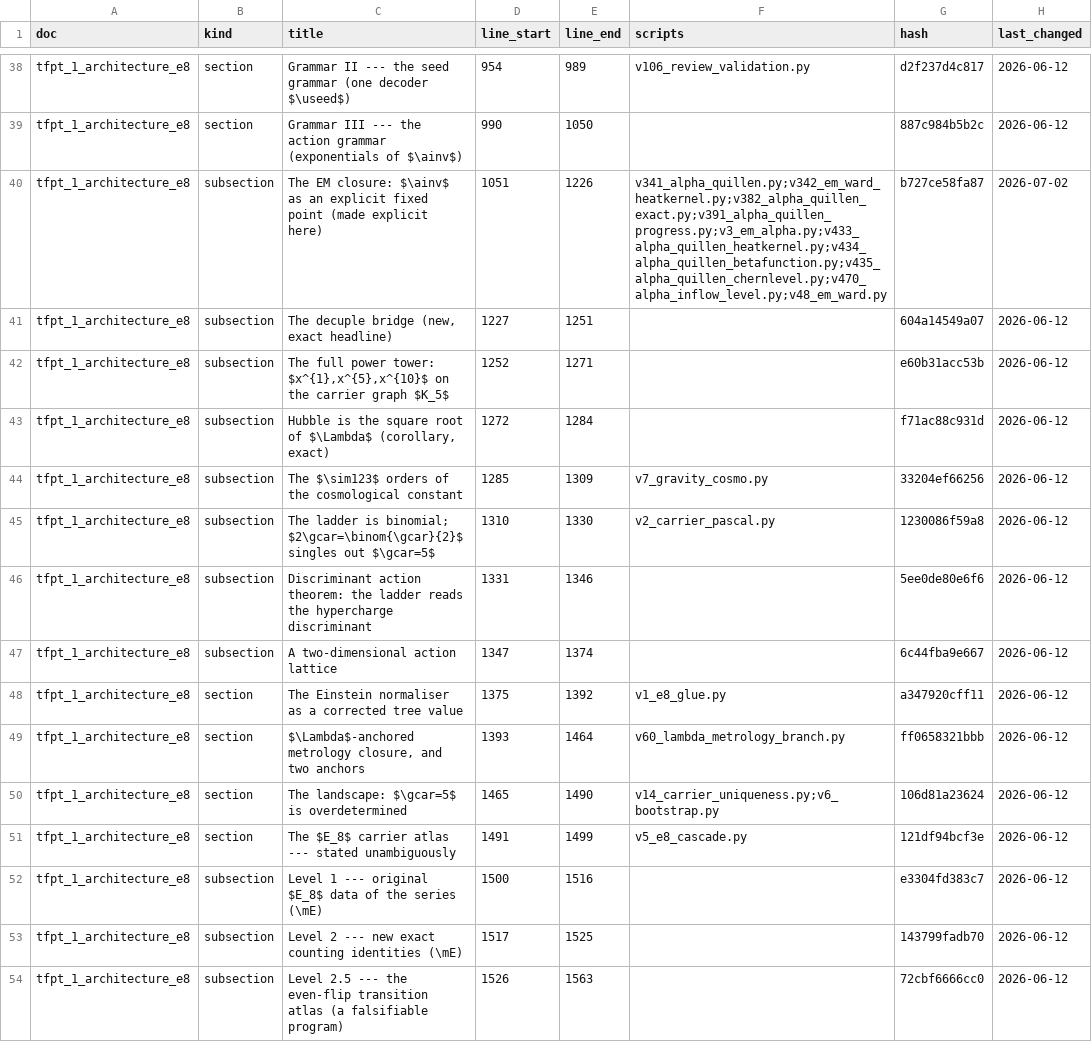
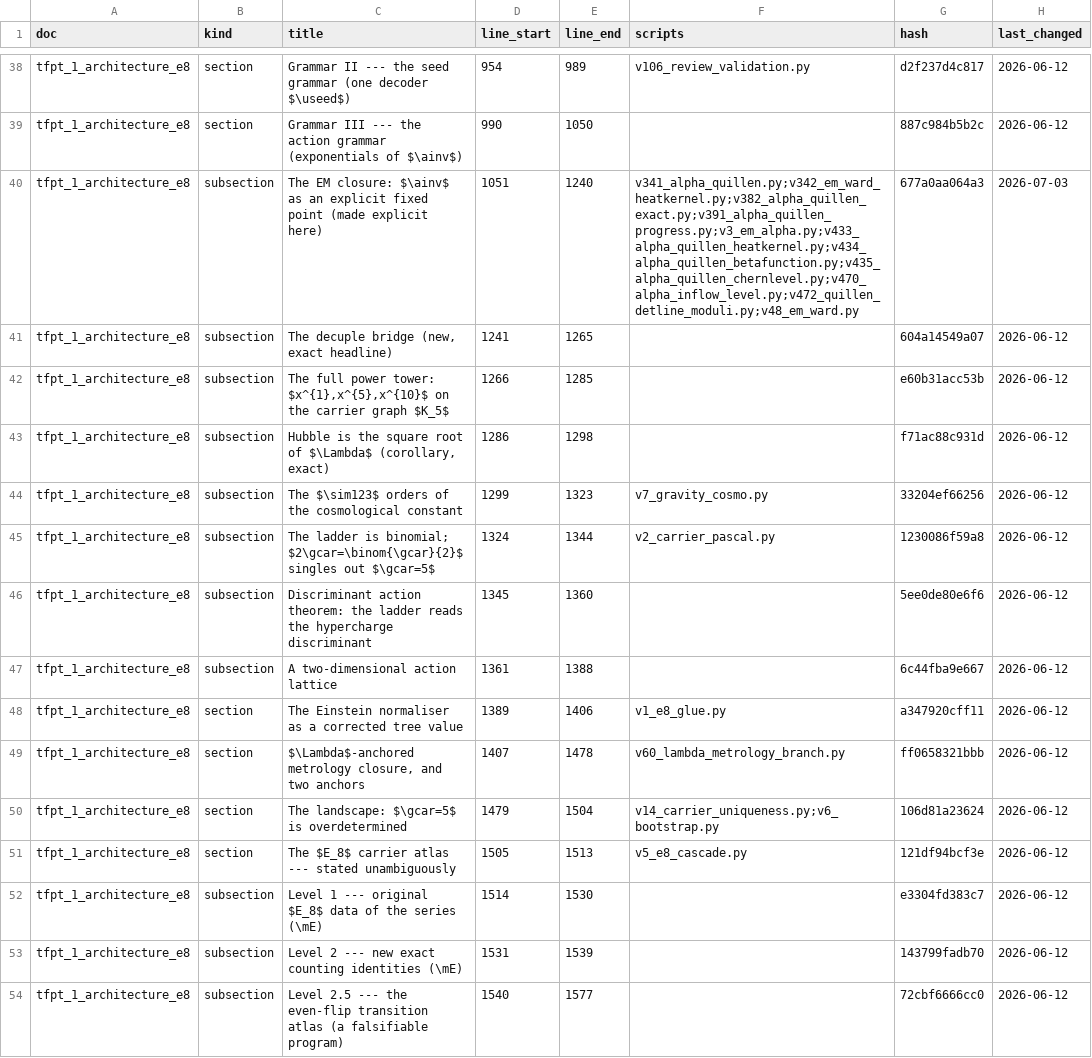
Before and after one commit to sthamann/tfpt5-shadow, a CSV file: verification/docs_map.csv, drawn as a sheet; only a part is shown, gaps mark what is left out; the diff covers the shown part only.

```diff
--- a/verification/docs_map.csv
+++ b/verification/docs_map.csv
@@ -39,16 +39,16 @@ tfpt_1_architecture_e8,section,Grammar II --- the seed grammar (one decoder $\us
 tfpt_1_architecture_e8,section,Grammar III --- the action grammar (exponentials of $\ainv$),990,1050,,887c984b5b2c,2026-06-12
-tfpt_1_architecture_e8,subsection,The EM closure: $\ainv$ as an explicit fixed point (made explicit here),1051,1226,v341_alpha_quillen.py;v342_em_ward_heatkernel.py;v382_alpha_quillen_exact.py;v391_alpha_quillen_progress.py;v3_em_alpha.py;v433_alpha_quillen_heatkernel.py;v434_alpha_quillen_betafunction.py;v435_alpha_quillen_chernlevel.py;v470_alpha_inflow_level.py;v48_em_ward.py,b727ce58fa87,2026-07-02
-tfpt_1_architecture_e8,subsection,"The decuple bridge (new, exact headline)",1227,1251,,604a14549a07,2026-06-12
-tfpt_1_architecture_e8,subsection,"The full power tower: $x^{1},x^{5},x^{10}$ on the carrier graph $K_5$",1252,1271,,e60b31acc53b,2026-06-12
-tfpt_1_architecture_e8,subsection,"Hubble is the square root of $\Lambda$ (corollary, exact)",1272,1284,,f71ac88c931d,2026-06-12
-tfpt_1_architecture_e8,subsection,The $\sim123$ orders of the cosmological constant,1285,1309,v7_gravity_cosmo.py,33204ef66256,2026-06-12
-tfpt_1_architecture_e8,subsection,The ladder is binomial; $2\gcar=\binom{\gcar}{2}$ singles out $\gcar=5$,1310,1330,v2_carrier_pascal.py,1230086f59a8,2026-06-12
-tfpt_1_architecture_e8,subsection,Discriminant action theorem: the ladder reads the hypercharge discriminant,1331,1346,,5ee0de80e6f6,2026-06-12
-tfpt_1_architecture_e8,subsection,A two-dimensional action lattice,1347,1374,,6c44fba9e667,2026-06-12
-tfpt_1_architecture_e8,section,The Einstein normaliser as a corrected tree value,1375,1392,v1_e8_glue.py,a347920cff11,2026-06-12
-tfpt_1_architecture_e8,section,"$\Lambda$-anchored metrology closure, and two anchors",1393,1464,v60_lambda_metrology_branch.py,ff0658321bbb,2026-06-12
-tfpt_1_architecture_e8,section,The landscape: $\gcar=5$ is overdetermined,1465,1490,v14_carrier_uniqueness.py;v6_bootstrap.py,106d81a23624,2026-06-12
-tfpt_1_architecture_e8,section,The $E_8$ carrier atlas --- stated unambiguously,1491,1499,v5_e8_cascade.py,121df94bcf3e,2026-06-12
-tfpt_1_architecture_e8,subsection,Level 1 --- original $E_8$ data of the series (\mE),1500,1516,,e3304fd383c7,2026-06-12
-tfpt_1_architecture_e8,subsection,Level 2 --- new exact counting identities (\mE),1517,1525,,143799fadb70,2026-06-12
-tfpt_1_architecture_e8,subsection,Level 2.5 --- the even-flip transition atlas (a falsifiable program),1526,1563,,72cbf6666cc0,2026-06-12
+tfpt_1_architecture_e8,subsection,The EM closure: $\ainv$ as an explicit fixed point (made explicit here),1051,1240,v341_alpha_quillen.py;v342_em_ward_heatkernel.py;v382_alpha_quillen_exact.py;v391_alpha_quillen_progress.py;v3_em_alpha.py;v433_alpha_quillen_heatkernel.py;v434_alpha_quillen_betafunction.py;v435_alpha_quillen_chernlevel.py;v470_alpha_inflow_level.py;v472_quillen_detline_moduli.py;v48_em_ward.py,677a0aa064a3,2026-07-03
+tfpt_1_architecture_e8,subsection,"The decuple bridge (new, exact headline)",1241,1265,,604a14549a07,2026-06-12
+tfpt_1_architecture_e8,subsection,"The full power tower: $x^{1},x^{5},x^{10}$ on the carrier graph $K_5$",1266,1285,,e60b31acc53b,2026-06-12
+tfpt_1_architecture_e8,subsection,"Hubble is the square root of $\Lambda$ (corollary, exact)",1286,1298,,f71ac88c931d,2026-06-12
+tfpt_1_architecture_e8,subsection,The $\sim123$ orders of the cosmological constant,1299,1323,v7_gravity_cosmo.py,33204ef66256,2026-06-12
+tfpt_1_architecture_e8,subsection,The ladder is binomial; $2\gcar=\binom{\gcar}{2}$ singles out $\gcar=5$,1324,1344,v2_carrier_pascal.py,1230086f59a8,2026-06-12
+tfpt_1_architecture_e8,subsection,Discriminant action theorem: the ladder reads the hypercharge discriminant,1345,1360,,5ee0de80e6f6,2026-06-12
+tfpt_1_architecture_e8,subsection,A two-dimensional action lattice,1361,1388,,6c44fba9e667,2026-06-12
+tfpt_1_architecture_e8,section,The Einstein normaliser as a corrected tree value,1389,1406,v1_e8_glue.py,a347920cff11,2026-06-12
+tfpt_1_architecture_e8,section,"$\Lambda$-anchored metrology closure, and two anchors",1407,1478,v60_lambda_metrology_branch.py,ff0658321bbb,2026-06-12
+tfpt_1_architecture_e8,section,The landscape: $\gcar=5$ is overdetermined,1479,1504,v14_carrier_uniqueness.py;v6_bootstrap.py,106d81a23624,2026-06-12
+tfpt_1_architecture_e8,section,The $E_8$ carrier atlas --- stated unambiguously,1505,1513,v5_e8_cascade.py,121df94bcf3e,2026-06-12
+tfpt_1_architecture_e8,subsection,Level 1 --- original $E_8$ data of the series (\mE),1514,1530,,e3304fd383c7,2026-06-12
+tfpt_1_architecture_e8,subsection,Level 2 --- new exact counting identities (\mE),1531,1539,,143799fadb70,2026-06-12
+tfpt_1_architecture_e8,subsection,Level 2.5 --- the even-flip transition atlas (a falsifiable program),1540,1577,,72cbf6666cc0,2026-06-12
```
Also changed, not shown: 74 edited cells elsewhere in this file, verification/script_registry.csv, verification/status_ledger.csv, 24 other files.
